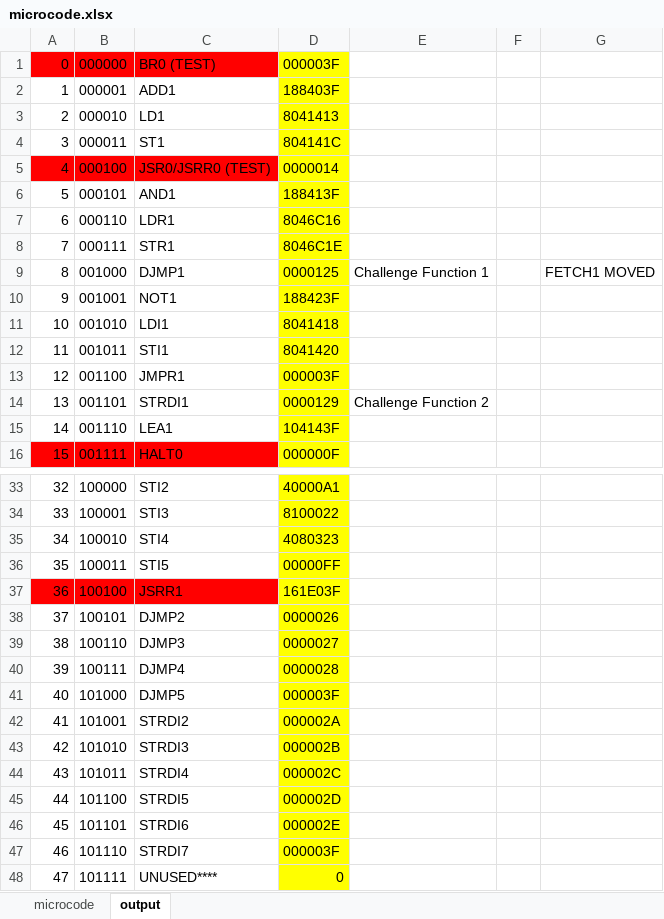
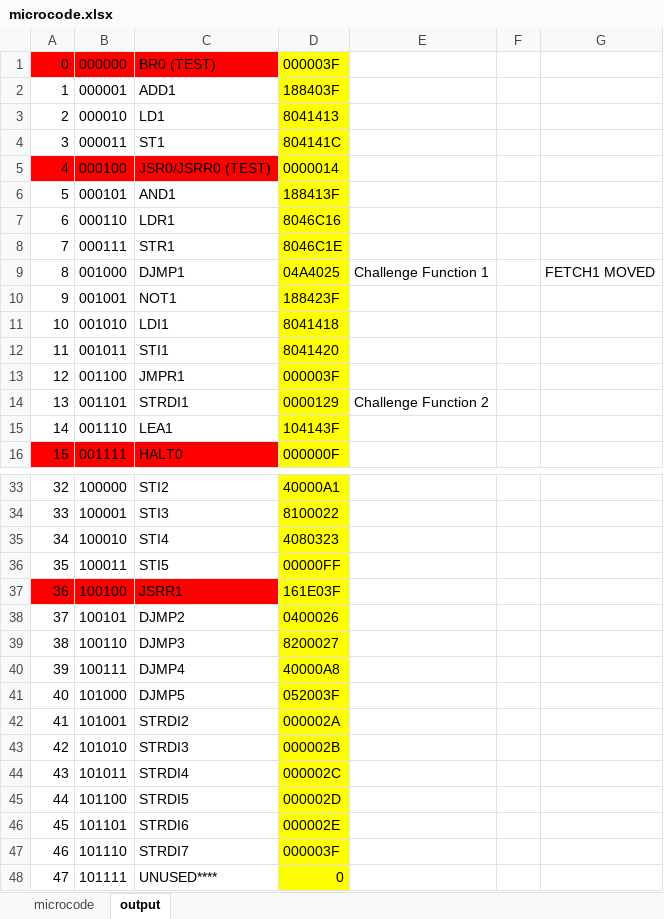
Before and after one commit to Aalajlan6/circuitsim, an Excel workbook: microcode.xlsx, sheet output, drawn as a sheet; only a part is shown, gaps mark what is left out; values as stored, in another font and other column widths than the file's, no borders; the diff names each change by its address in the sheet, - before the commit and + after, or states it on an @@ line.

```diff
--- a/microcode.xlsx (sheet output)
+++ b/microcode.xlsx (sheet output)
-D9: 0000125
+D9: 04A4025
-D38: 0000026
+D38: 0400026
-D39: 0000027
+D39: 8200027
-D40: 0000028
+D40: 40000A8
-D41: 000003F
+D41: 052003F
```
Also changed, not shown: sheet microcode, 2 other files.
